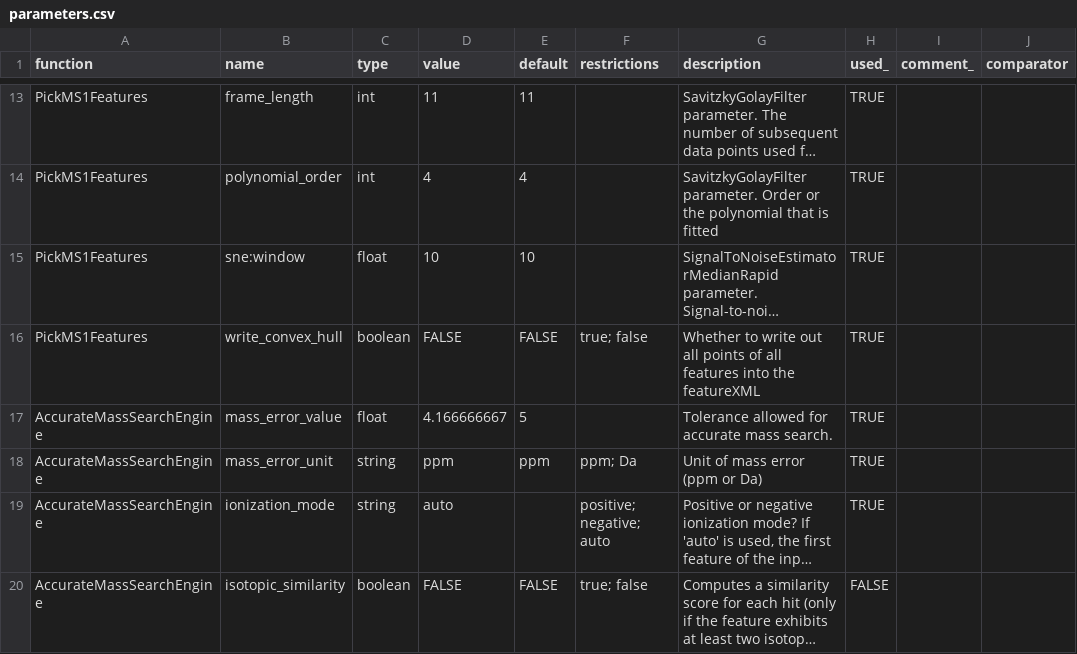
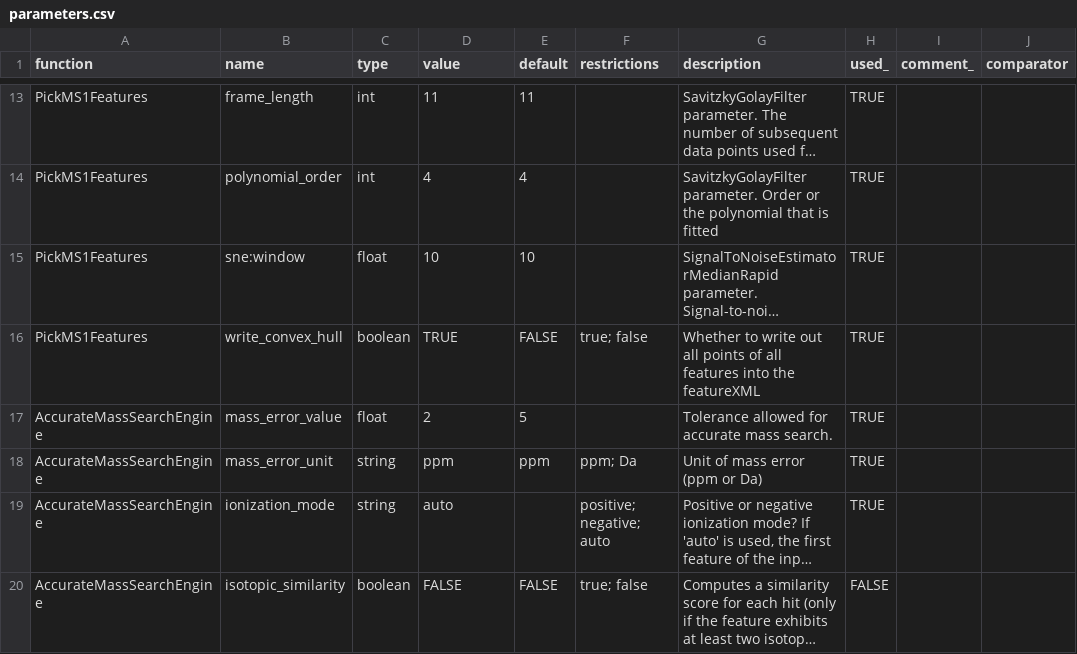
Before and after one commit to AutoFlowResearch/SmartPeak, a CSV file: src/examples/data/FIAMS_FullScan_Unknowns/parameters.csv, drawn as a sheet; only a part is shown, gaps mark what is left out; long unchanged cells end in …; the diff names each change by its address in the sheet, - before the commit and + after, or states it on an @@ line.

Commit message:
feat, tests: added support for computing more accurate peak area metrics that will be used for downstream analysis and filtering in FIA-MS to pickms1features

```diff
--- a/src/examples/data/FIAMS_FullScan_Unknowns/parameters.csv
+++ b/src/examples/data/FIAMS_FullScan_Unknowns/parameters.csv
-D16 (value): FALSE
+D16 (value): TRUE
-D17 (value): 4.166666667
+D17 (value): 2
```
Also changed, not shown: 9 other files.
